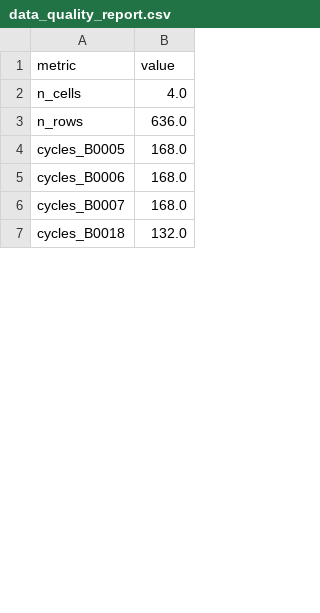
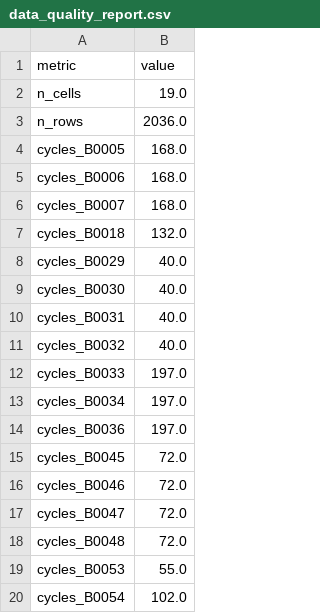
Before and after one commit to atul-upadhyay-7/SGE, a CSV file: data/processed/data_quality_report.csv, drawn as a sheet; only a part is shown; the diff covers the shown part only.

```diff
--- a/data/processed/data_quality_report.csv
+++ b/data/processed/data_quality_report.csv
@@ -1,4 +1,4 @@
 metric,value
-n_cells,4.0
-n_rows,636.0
+n_cells,19.0
+n_rows,2036.0
 cycles_B0005,168.0
@@ -7 +7,14 @@ cycles_B0007,168.0
 cycles_B0018,132.0
+cycles_B0029,40.0
+cycles_B0030,40.0
+cycles_B0031,40.0
+cycles_B0032,40.0
+cycles_B0033,197.0
+cycles_B0034,197.0
+cycles_B0036,197.0
+cycles_B0045,72.0
+cycles_B0046,72.0
+cycles_B0047,72.0
+cycles_B0048,72.0
+cycles_B0053,55.0
+cycles_B0054,102.0
```
Also changed, not shown: 23 added rows and 18 edited cells elsewhere in this file, data/processed/anomaly_summary.csv, data/processed/cell_audit.csv, 31 other files.
